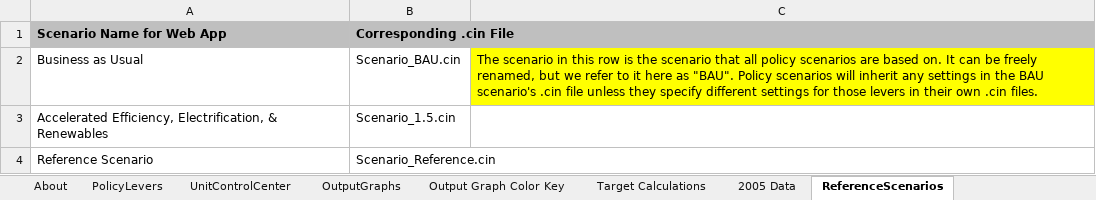
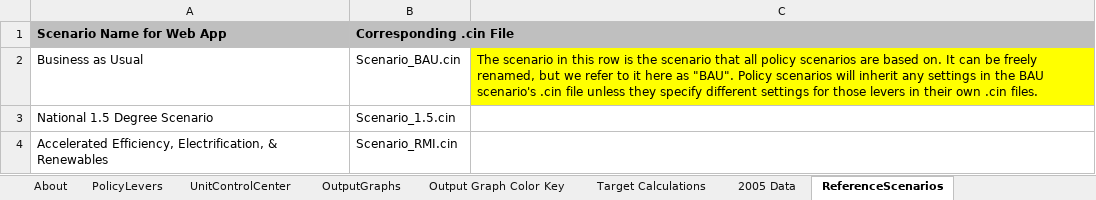
Before and after one commit to EnergyInnovation/eps-minnesota, an Excel workbook: WebAppData.xlsx, sheet ReferenceScenarios, drawn as a sheet; values as stored, in another font and other column widths than the file's, no borders; removed rows and columns are numbered as before the commit, all else as after; the diff names each change by its address in the sheet, - before the commit and + after, or states it on an @@ line.

Commit message:
Updated scenario names

```diff
--- a/WebAppData.xlsx (sheet ReferenceScenarios)
+++ b/WebAppData.xlsx (sheet ReferenceScenarios)
+row 3: National 1.5 Degree Scenario | Scenario_1.5.cin
-B4 (Corresponding .cin File): Scenario_1.5.cin
+B4 (Corresponding .cin File): Scenario_RMI.cin
-row 4: Reference Scenario | Scenario_Reference.cin
```
